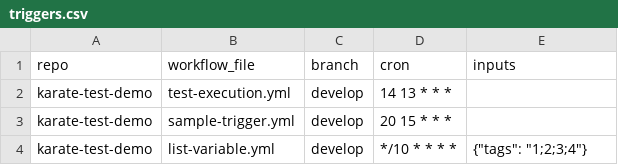
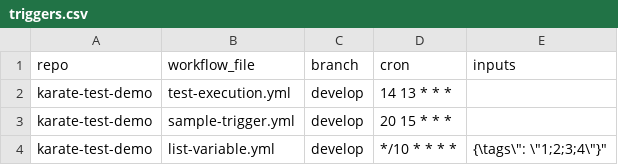
Before and after one commit to test-automation-actions/scheduled-triggers, a CSV file: trigger_bot/triggers.csv, drawn as a sheet.

Commit message:
Update triggers.csv

```diff
--- a/trigger_bot/triggers.csv
+++ b/trigger_bot/triggers.csv
@@ -3,2 +3,2 @@ karate-test-demo,test-execution.yml,develop,14 13 * * *,""
 karate-test-demo,sample-trigger.yml,develop,20 15 * * *,""
-karate-test-demo,list-variable.yml,develop,*/10 * * * *,"{""tags"": ""1;2;3;4""}"
+karate-test-demo,list-variable.yml,develop,*/10 * * * *,"{\"tags\": \"1;2;3;4\"}"
```
